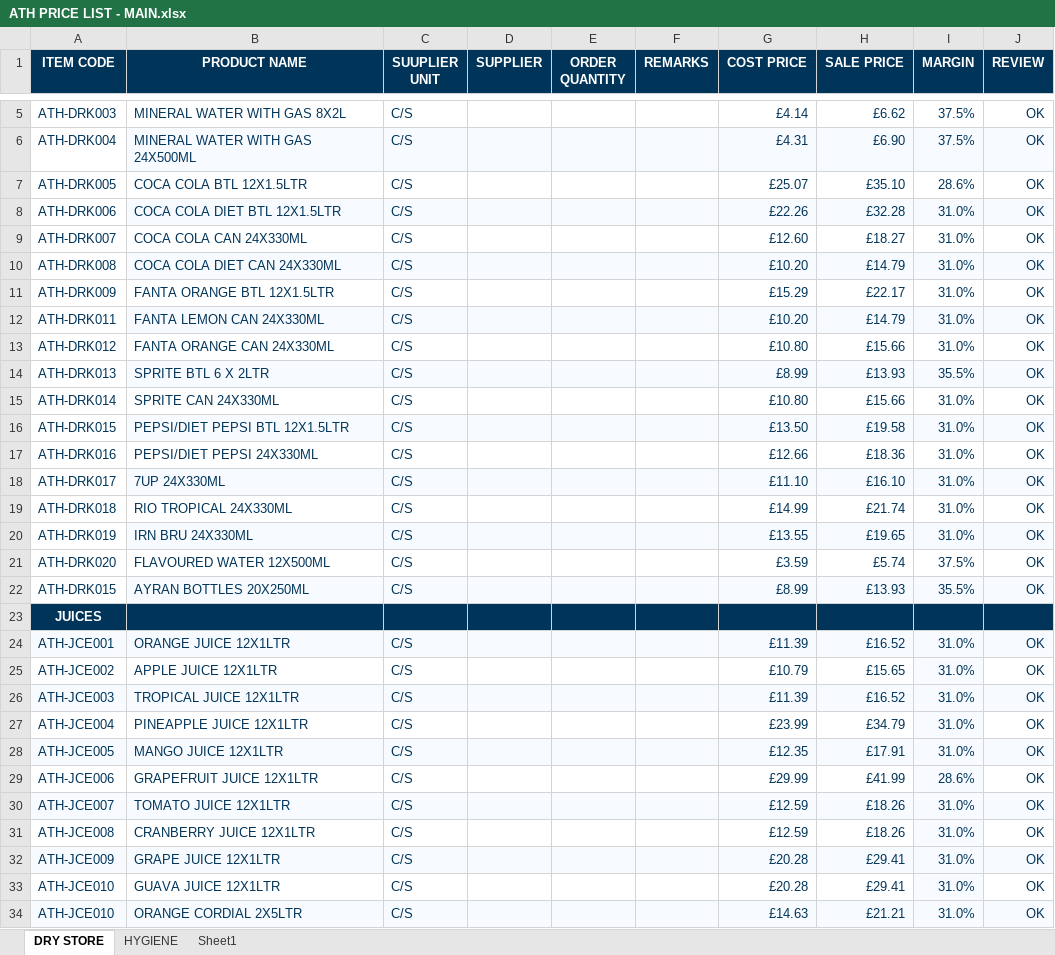
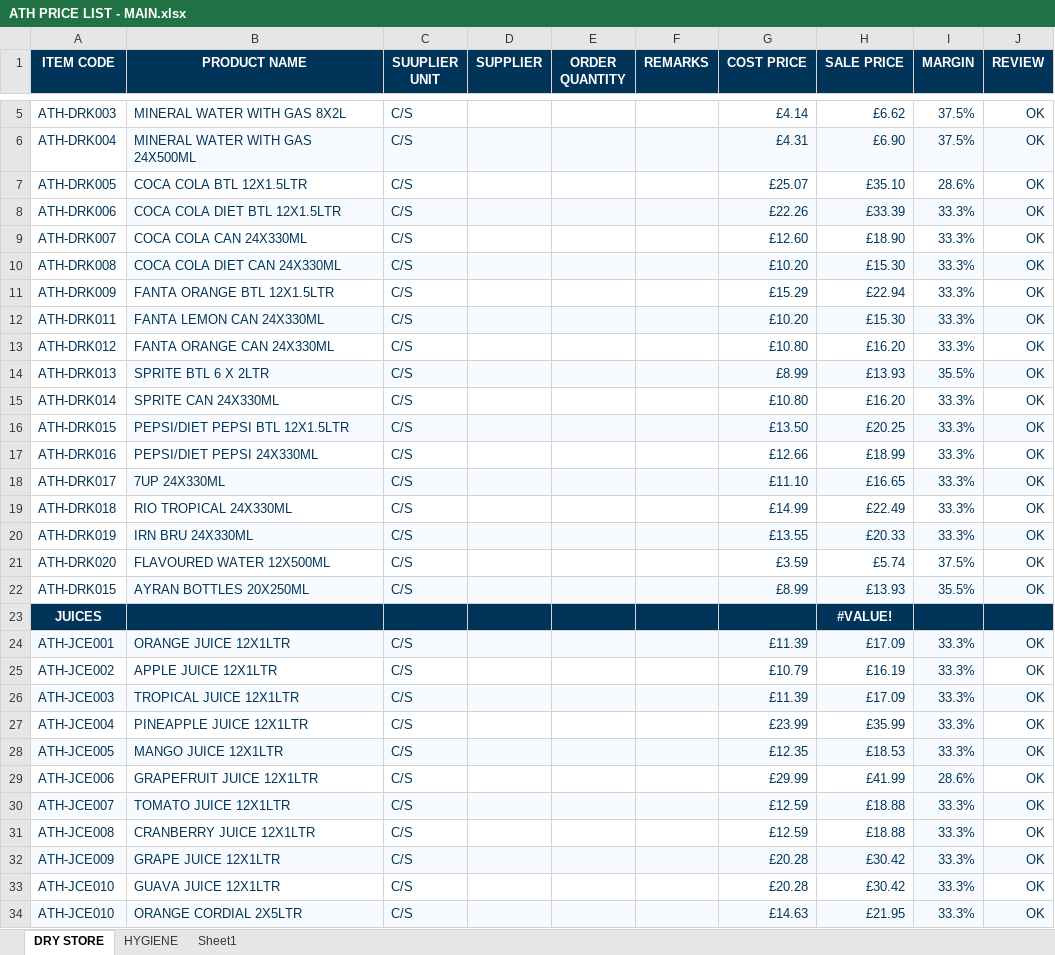
Before and after one commit to two52yards-pixel/Athenainternalquote, an Excel workbook: data/ATH PRICE LIST - MAIN.xlsx, sheet DRY STORE, drawn as a sheet; only a part is shown, gaps mark what is left out; values as stored, in another font and other column widths than the file's, no borders; table styles not drawn; the diff covers the shown part only; the diff names each change by its address in the sheet, - before the commit and + after, or states it on an @@ line.

```diff
--- a/data/ATH PRICE LIST - MAIN.xlsx (sheet DRY STORE)
+++ b/data/ATH PRICE LIST - MAIN.xlsx (sheet DRY STORE)
-H8 (SALE PRICE): £32.28
+H8 (SALE PRICE): £33.39
-I8:I13 (MARGIN): 31.0%
+I8:I13 (MARGIN): 33.3%
-H9 (SALE PRICE): £18.27
+H9 (SALE PRICE): £18.90
-H10 (SALE PRICE): £14.79
+H10 (SALE PRICE): £15.30
-H11 (SALE PRICE): £22.17
+H11 (SALE PRICE): £22.94
-H12 (SALE PRICE): £14.79
+H12 (SALE PRICE): £15.30
-H13 (SALE PRICE): £15.66
+H13 (SALE PRICE): £16.20
-H15 (SALE PRICE): £15.66
+H15 (SALE PRICE): £16.20
-I15:I20 (MARGIN): 31.0%
+I15:I20 (MARGIN): 33.3%
-H16 (SALE PRICE): £19.58
+H16 (SALE PRICE): £20.25
-H17 (SALE PRICE): £18.36
+H17 (SALE PRICE): £18.99
-H18 (SALE PRICE): £16.10
+H18 (SALE PRICE): £16.65
-H19 (SALE PRICE): £21.74
+H19 (SALE PRICE): £22.49
-H20 (SALE PRICE): £19.65
+H20 (SALE PRICE): £20.33
-H23 (SALE PRICE): (empty)
+H23 (SALE PRICE): #VALUE!
-H24 (SALE PRICE): £16.52
+H24 (SALE PRICE): £17.09
-I24:I28 (MARGIN): 31.0%
+I24:I28 (MARGIN): 33.3%
-H25 (SALE PRICE): £15.65
+H25 (SALE PRICE): £16.19
-H26 (SALE PRICE): £16.52
+H26 (SALE PRICE): £17.09
-H27 (SALE PRICE): £34.79
+H27 (SALE PRICE): £35.99
-H28 (SALE PRICE): £17.91
+H28 (SALE PRICE): £18.53
-H30:H31 (SALE PRICE): £18.26
+H30:H31 (SALE PRICE): £18.88
-I30:I34 (MARGIN): 31.0%
+I30:I34 (MARGIN): 33.3%
-H32:H33 (SALE PRICE): £29.41
+H32:H33 (SALE PRICE): £30.42
-H34 (SALE PRICE): £21.21
+H34 (SALE PRICE): £21.95
```
Also changed, not shown: 710 edited cells elsewhere in this sheet, formulas that keep their value.
